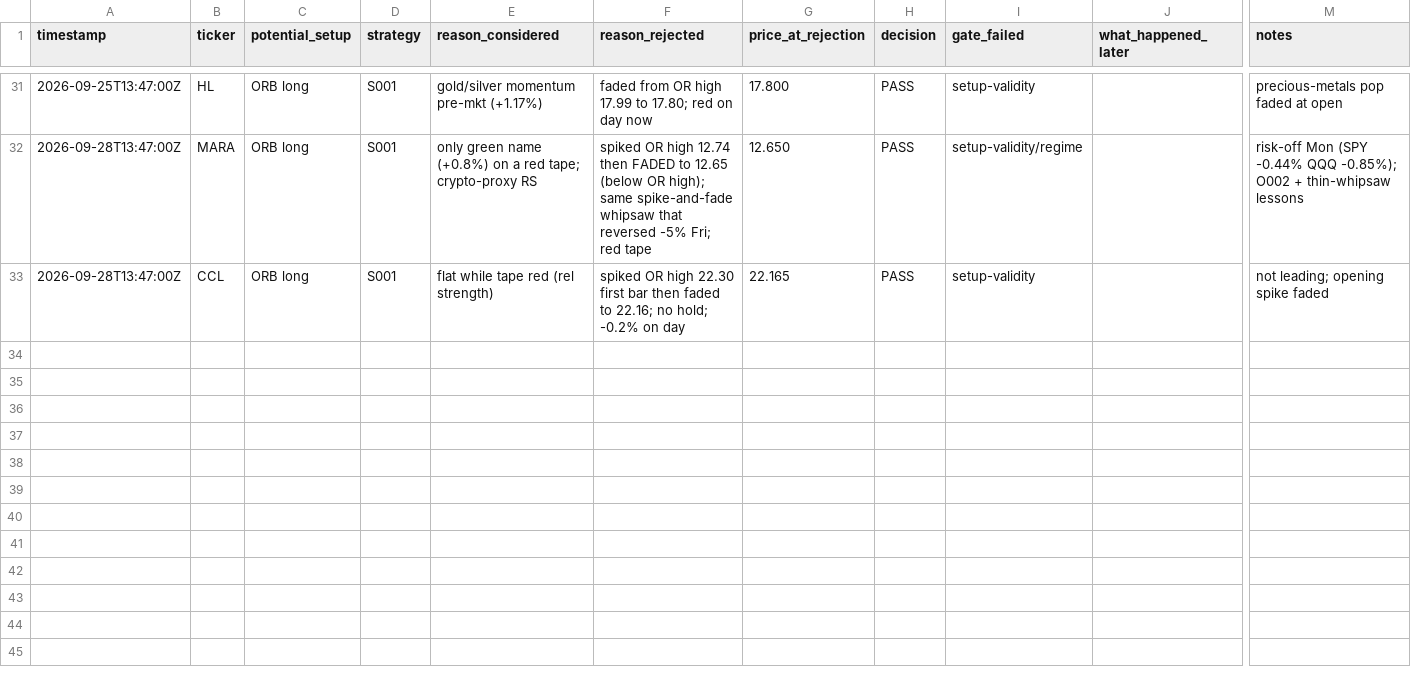
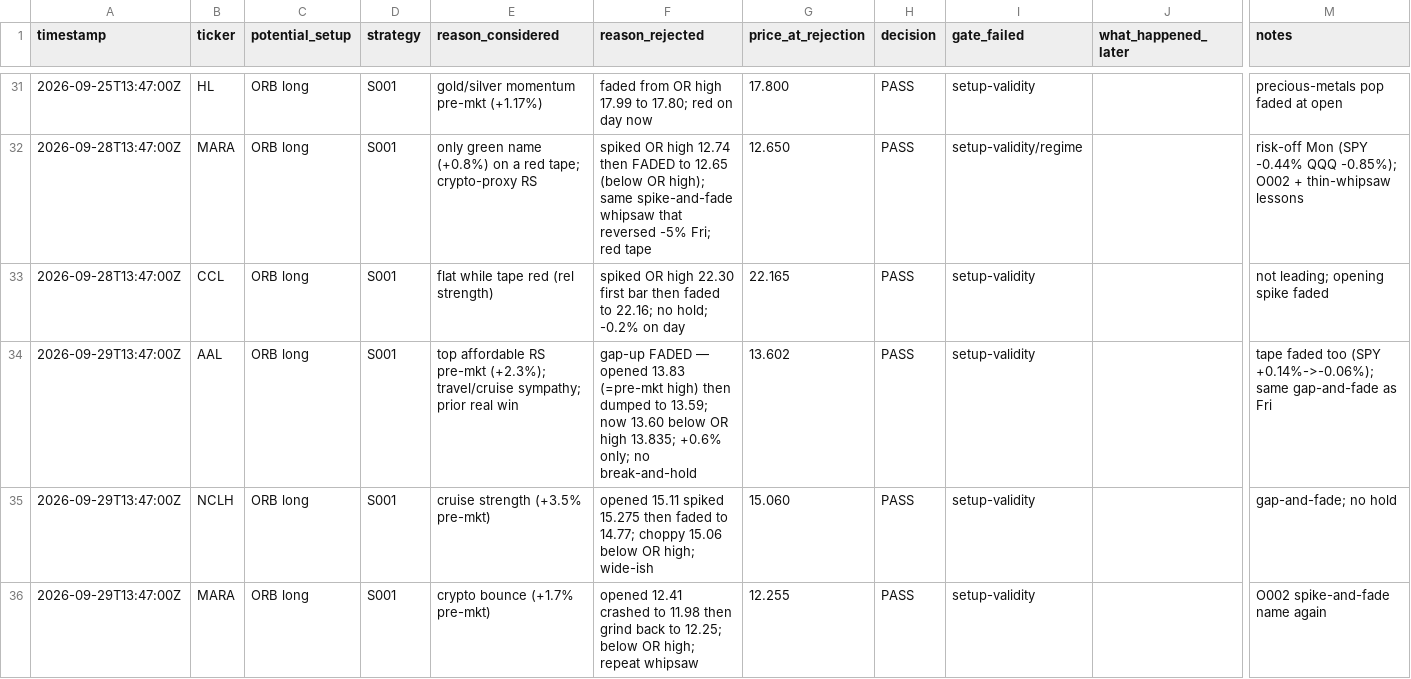
Before and after one commit to Taido097/Trading-Agent-, a CSV file: data/REJECTED_TRADES.csv, drawn as a sheet; only a part is shown, gaps mark what is left out; rows hold the shown columns only; the diff names each change by its address in the sheet, - before the commit and + after, or states it on an @@ line.

```diff
--- a/data/REJECTED_TRADES.csv
+++ b/data/REJECTED_TRADES.csv
+row 34: 2026-09-29T13:47:00Z | AAL | ORB long | S001 | top affordable RS pre-mkt (+2.3%); travel/cruise sympathy; prior real win | gap-up FADED — opened 13.83 (=pre-mkt high) then dumped to 13.59; now 13.60 below OR high 13.835; +0.6% only; no break-and-hold | 13.602 | PASS | setup-validity |  | tape faded too (SPY +0.14%->-0.06%); same gap-and-fade as Fri
+row 35: 2026-09-29T13:47:00Z | NCLH | ORB long | S001 | cruise strength (+3.5% pre-mkt) | opened 15.11 spiked 15.275 then faded to 14.77; choppy 15.06 below OR high; wide-ish | 15.060 | PASS | setup-validity |  | gap-and-fade; no hold
+row 36: 2026-09-29T13:47:00Z | MARA | ORB long | S001 | crypto bounce (+1.7% pre-mkt) | opened 12.41 crashed to 11.98 then grind back to 12.25; below OR high; repeat whipsaw | 12.255 | PASS | setup-validity |  | O002 spike-and-fade name again
```
Also changed, not shown: 1 other file.
